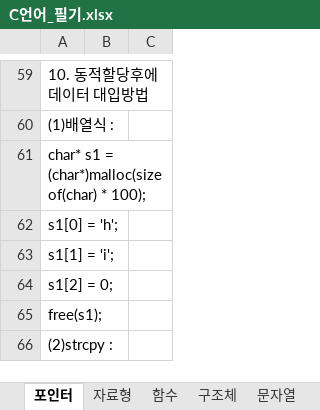
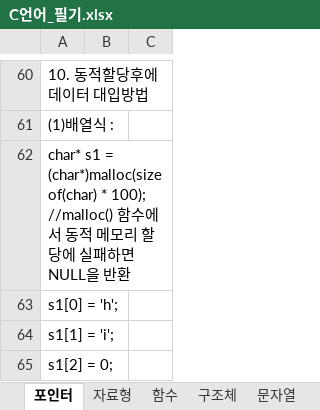
Before and after one commit to goldeu76/C_note, an Excel workbook: C언어_필기.xlsx, sheet 포인터, drawn as a sheet; only a part is shown, gaps mark what is left out; the shorter side is filled out with more unchanged rows; values as stored, in another font and other column widths than the file's, no borders; addresses are those after the commit; the diff covers the shown part only; the diff names each change by its address in the sheet, - before the commit and + after, or states it on an @@ line.

```diff
--- a/C언어_필기.xlsx (sheet 포인터)
+++ b/C언어_필기.xlsx (sheet 포인터)
-A62: …* 100);
+A62: …* 100); //malloc() 함수에서 동적 메모리 할당에 실패하면 NULL을 반환
```
Also changed, not shown: 17 added rows and 1 edited cell elsewhere in this sheet, sheet 전처리기, sheet 함수, sheet 기타, sheet 문자열, other sheet tabs, charts or pictures.
